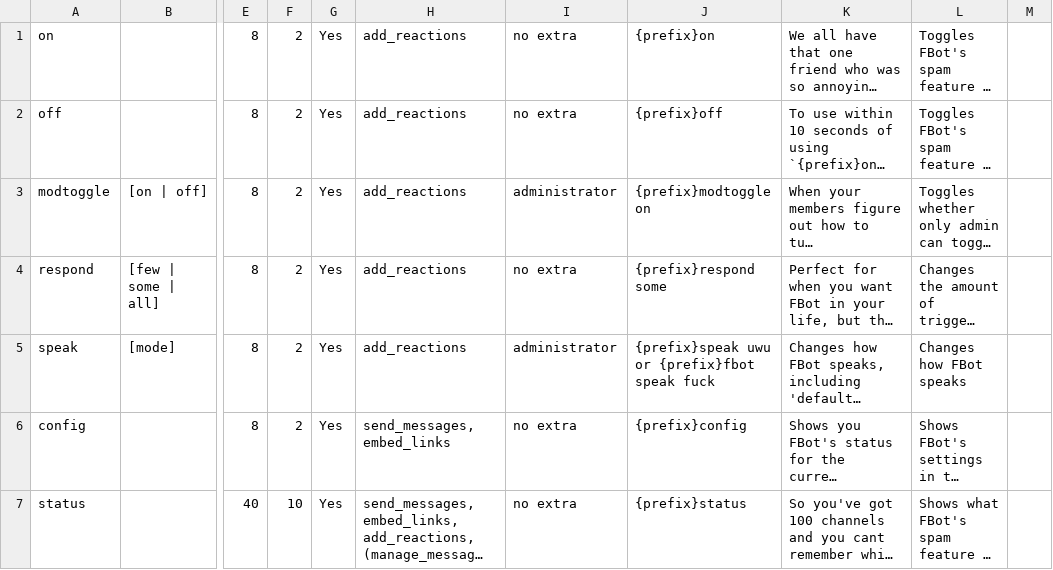
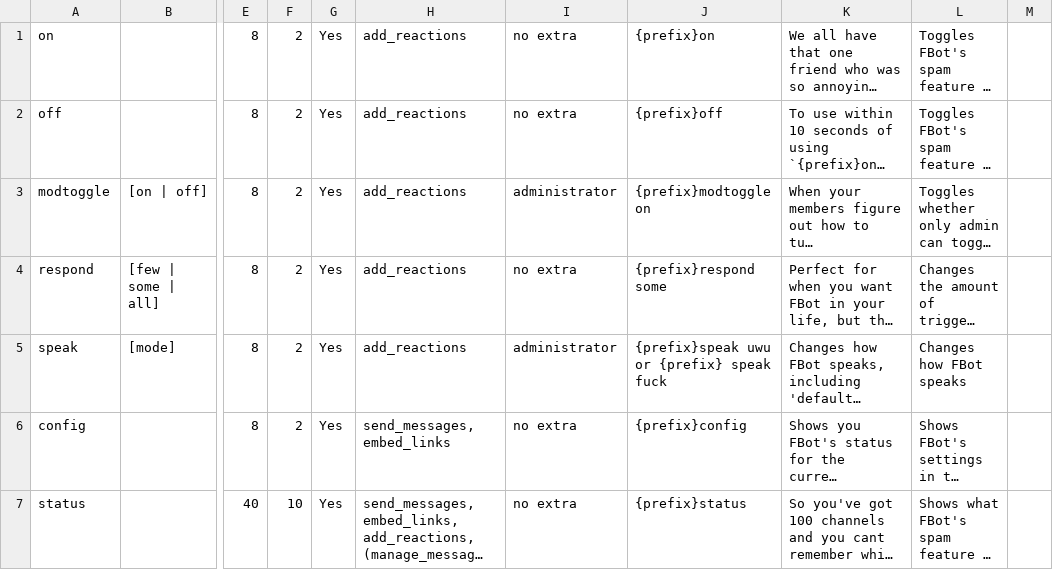
Before and after one commit to judev1/FBot, a CSV file: data/CSVs/Commands.csv, drawn as a sheet; only a part is shown, gaps mark what is left out; long unchanged cells end in …; the diff names each change by its address in the sheet, - before the commit and + after, or states it on an @@ line.

Commit message:
Fixed breaking speak bug

```diff
--- a/data/CSVs/Commands.csv
+++ b/data/CSVs/Commands.csv
-J5: {prefix}speak uwu or {prefix}fbot speak fuck
+J5: {prefix}speak uwu or {prefix} speak fuck
```
Also changed, not shown: 1 other file.
